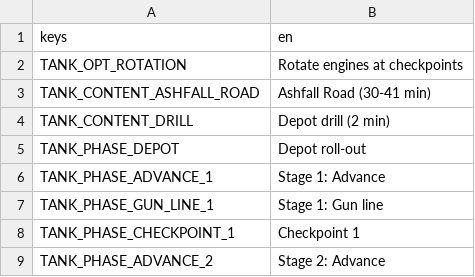
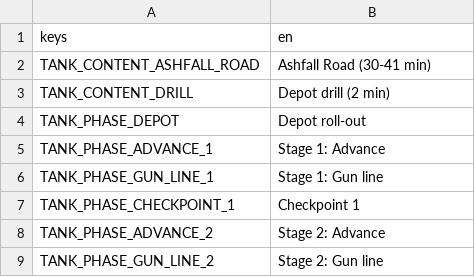
Before and after one commit to shoedler/wattlands, a CSV file: content/tank/strings.csv, drawn as a sheet; only a part is shown; the shorter side is filled out with more unchanged rows.

```diff
--- a/content/tank/strings.csv
+++ b/content/tank/strings.csv
@@ -1,3 +1,2 @@
 keys,en
-TANK_OPT_ROTATION,Rotate engines at checkpoints
 TANK_CONTENT_ASHFALL_ROAD,Ashfall Road (30-41 min)
```
Also changed, not shown: 4 other files.
